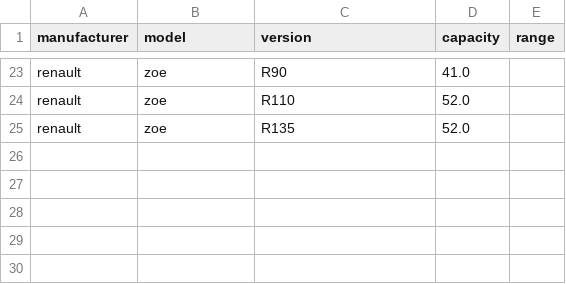
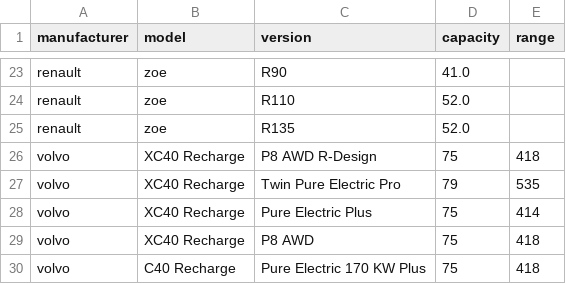
Before and after one commit to charlesproye/murfy-cover-app, a CSV file: src/core/data_cache/models_info.csv, drawn as a sheet; only a part is shown, gaps mark what is left out.

Commit message:
wip : soh result volvo

```diff
--- a/src/core/data_cache/models_info.csv
+++ b/src/core/data_cache/models_info.csv
@@ -25 +25,6 @@ renault,zoe,R110,52.0,
 renault,zoe,R135,52.0,
+volvo,XC40 Recharge,P8 AWD R-Design,75,418
+volvo,XC40 Recharge,Twin Pure Electric Pro,79,535
+volvo,XC40 Recharge,Pure Electric Plus,75, 414
+volvo,XC40 Recharge,P8 AWD,75,418
+volvo,C40 Recharge,Pure Electric 170 KW Plus,75,418
```
Also changed, not shown: 3 other files.
